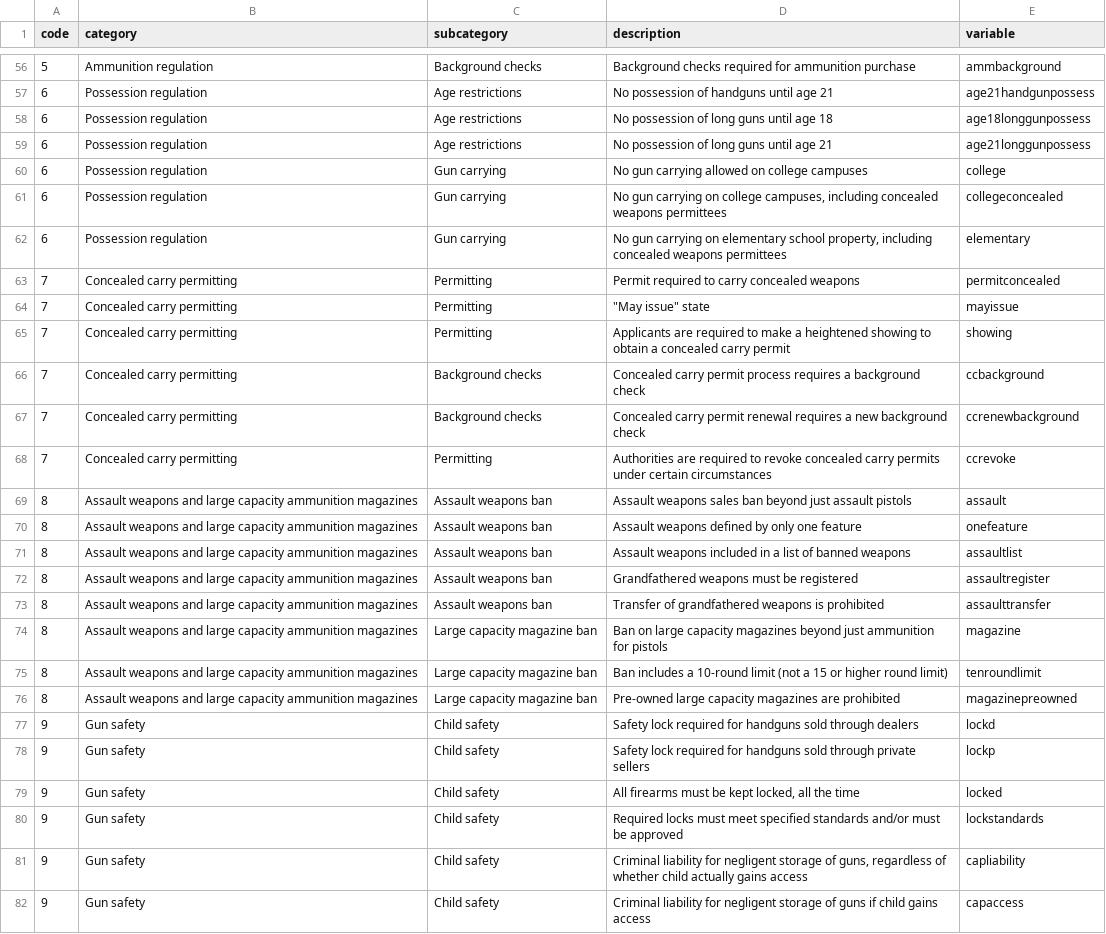
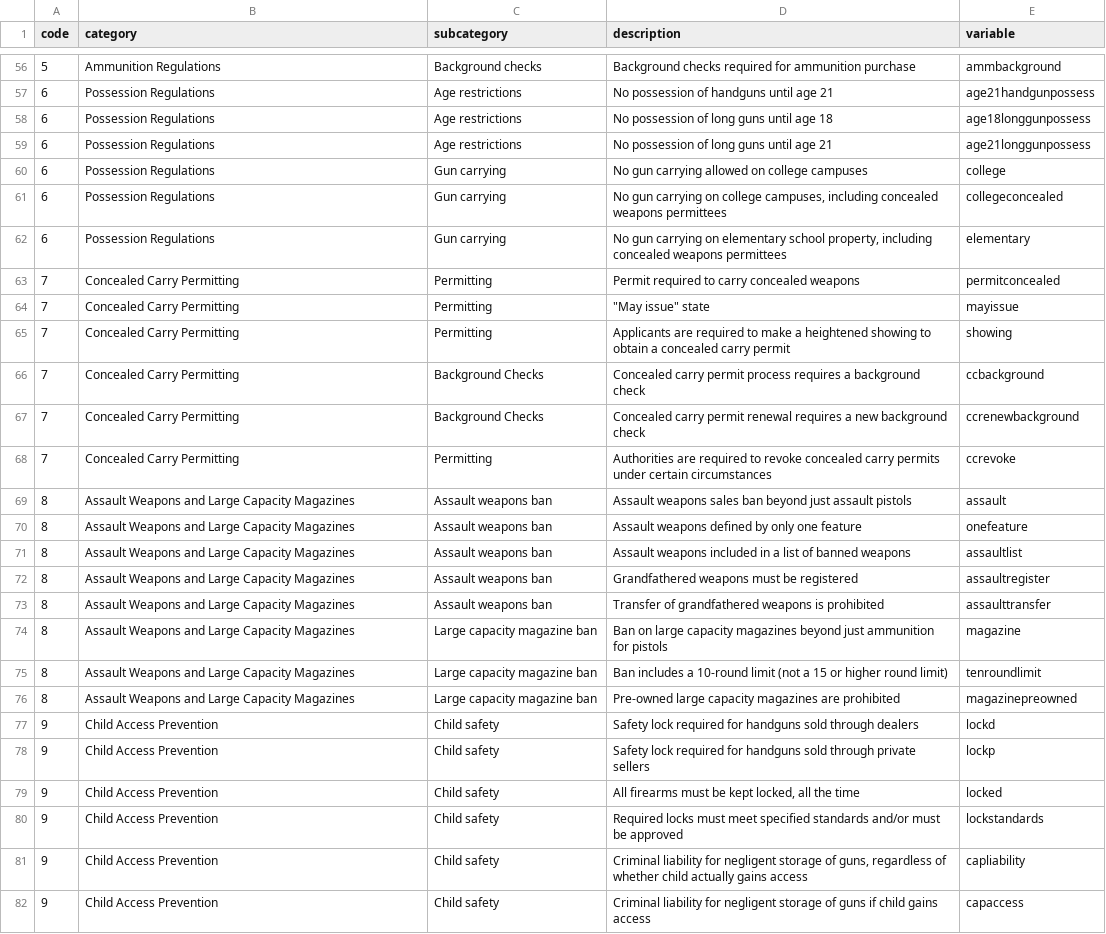
Before and after one commit to codesulting/state-firearm-laws, a CSV file: data/codebook.csv, drawn as a sheet; only a part is shown, gaps mark what is left out; the diff covers the shown part only; the diff names each change by its address in the sheet, - before the commit and + after, or states it on an @@ line.

Commit message:
Update codebook and glossary to match new category names.

```diff
--- a/data/codebook.csv
+++ b/data/codebook.csv
-B56 (category): Ammunition regulation
+B56 (category): Ammunition Regulations
-B57:B62 (category): Possession regulation
+B57:B62 (category): Possession Regulations
-B63:B68 (category): Concealed carry permitting
+B63:B68 (category): Concealed Carry Permitting
-C66:C67 (subcategory): Background checks
+C66:C67 (subcategory): Background Checks
-B69:B76 (category): Assault weapons and large capacity ammunition magazines
+B69:B76 (category): Assault Weapons and Large Capacity Magazines
-B77:B82 (category): Gun safety
+B77:B82 (category): Child Access Prevention
```
Also changed, not shown: 82 edited cells elsewhere in this file, 1 other file.
